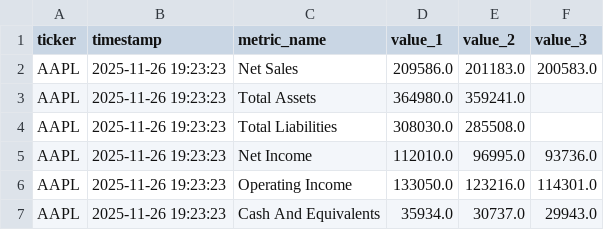
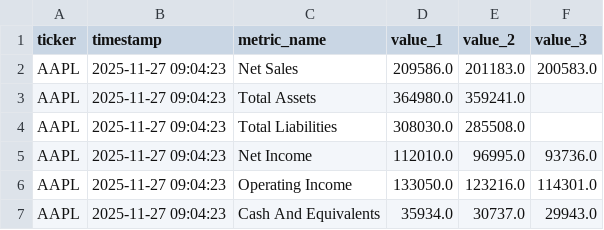
Before and after one commit to alex-bernhardt/financial-report-analyzer, a CSV file: data/processed/AAPL_financial_metrics.csv, drawn as a sheet.

Commit message:
MVP Complete: Financial Report Analyzer v1.0

```diff
--- a/data/processed/AAPL_financial_metrics.csv
+++ b/data/processed/AAPL_financial_metrics.csv
@@ -1,7 +1,7 @@
 ticker,timestamp,metric_name,value_1,value_2,value_3
-AAPL,2025-11-26 19:23:23,Net Sales,209586.0,201183.0,200583.0
-AAPL,2025-11-26 19:23:23,Total Assets,364980.0,359241.0,
-AAPL,2025-11-26 19:23:23,Total Liabilities,308030.0,285508.0,
-AAPL,2025-11-26 19:23:23,Net Income,112010.0,96995.0,93736.0
-AAPL,2025-11-26 19:23:23,Operating Income,133050.0,123216.0,114301.0
-AAPL,2025-11-26 19:23:23,Cash And Equivalents,35934.0,30737.0,29943.0
+AAPL,2025-11-27 09:04:23,Net Sales,209586.0,201183.0,200583.0
+AAPL,2025-11-27 09:04:23,Total Assets,364980.0,359241.0,
+AAPL,2025-11-27 09:04:23,Total Liabilities,308030.0,285508.0,
+AAPL,2025-11-27 09:04:23,Net Income,112010.0,96995.0,93736.0
+AAPL,2025-11-27 09:04:23,Operating Income,133050.0,123216.0,114301.0
+AAPL,2025-11-27 09:04:23,Cash And Equivalents,35934.0,30737.0,29943.0
```
Also changed, not shown: 4 other files.
